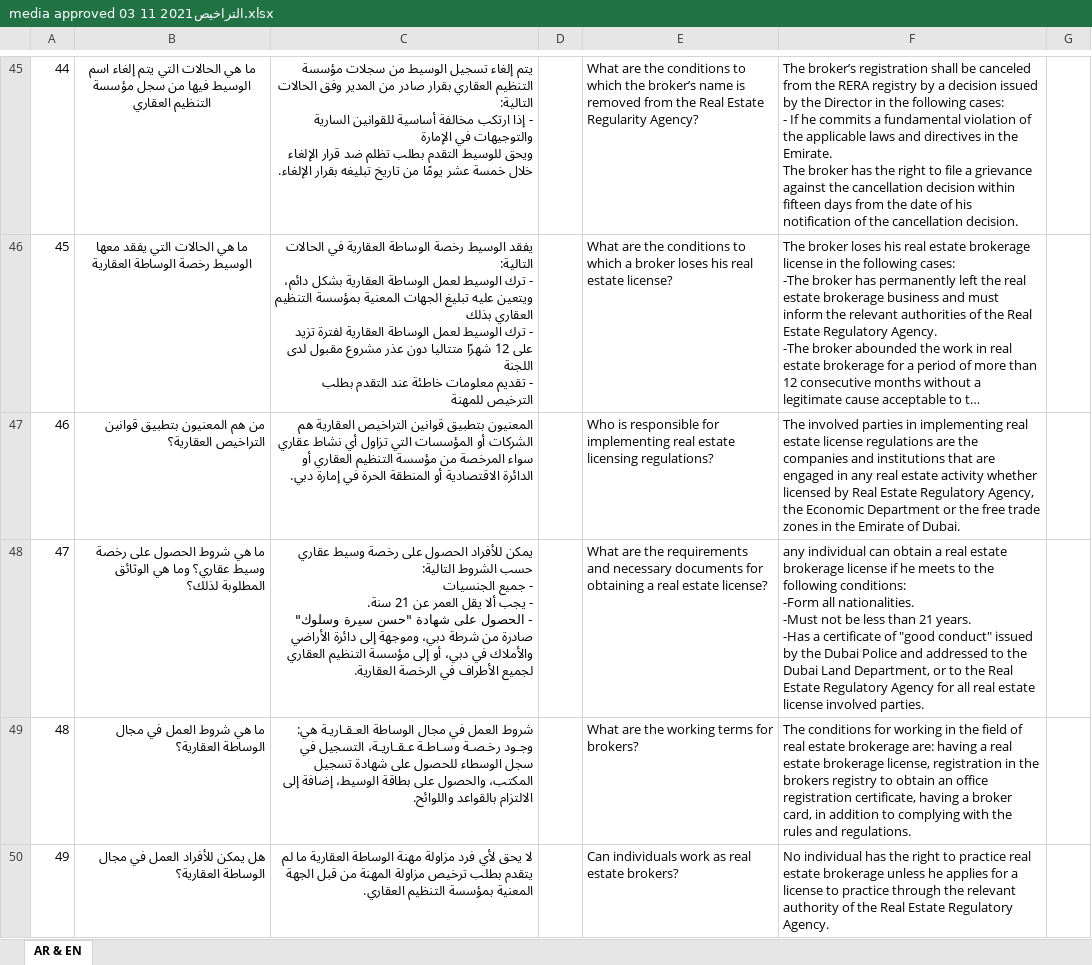
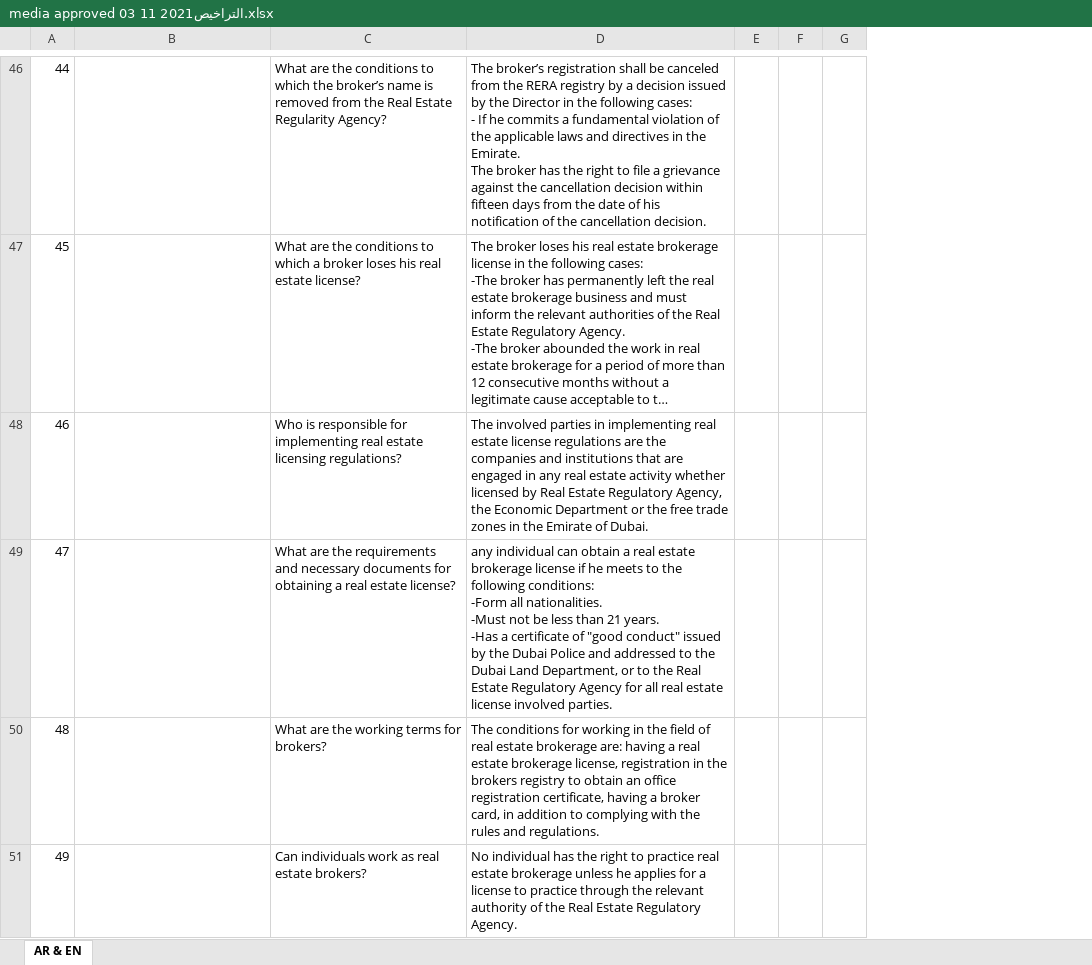
Before and after one commit to mhdaki099/dubai-land-land, an Excel workbook: data/media approved 03 11 2021التراخيص.xlsx, sheet AR & EN, drawn as a sheet; only a part is shown, gaps mark what is left out; long unchanged cells end in …; values as stored, in another font and other column widths than the file's, no borders; removed rows and columns are numbered as before the commit, all else as after; ↵ is a line break in a cell; the diff covers the shown part only; the diff names each change by its address in the sheet, - before the commit and + after, or states it on an @@ line.

```diff
--- a/data/media approved 03 11 2021التراخيص.xlsx (sheet AR & EN)
+++ b/data/media approved 03 11 2021التراخيص.xlsx (sheet AR & EN)
-column C, rows 45-50: يتم إلغاء تسجيل الوسيط من سجلات مؤسسة التنظيم العقاري بقرار صادر من المدير وفق الحالات التالية: ↵ - إذا ارتكب مخالفة أساسية للقوانين السارية والتوجيهات في الإمارة ↵ ويحق للوسيط التقدم بطلب تظلم ضد قرار الإلغاء خلال خمسة عشر يومًا من تاريخ تبليغه بقرار الإلغاء. | يفقد الوسيط رخصة الوساطة العقارية في الحالات التالية: ↵ - ترك الوسيط لعمل الوساطة العقارية بشكل دائم، ويتعين عليه تبليغ الجهات المعنية بمؤسسة التنظيم العقاري بذلك ↵ - ترك الوسيط لعمل الوساطة العقارية لفترة تزيد على 12 شهرًا متتاليا دون عذر مشروع مقبول لدى اللجنة ↵ - تقديم معلومات خاطئة عند التقدم بطلب الترخيص للمهنة | المعنيون بتطبيق قوانين التراخيص العقارية هم الشركات أو المؤسسات التي تزاول أي نشاط عقاري سواء المرخصة من مؤسسة التنظيم العقاري أو الدائرة الاقتصادية أو المنطقة الحرة في إمارة دبي. | يمكن للأفراد الحصول على رخصة وسيط عقاري حسب الشروط التالية: ↵ - جميع الجنسيات ↵ - يجب ألا يقل العمر عن 21 سنة. ↵ - الحصول على شهادة "حسن سيرة وسلوك" صادرة من شرطة دبي، وموجهة إلى دائرة الأراضي والأملاك في دبي، أو إلى مؤسسة التنظيم العقاري لجميع الأطراف في الرخصة العقارية. | شروط العمل في مجال الوساطة العـقـاريـة هي: وجـود رخـصـة وسـاطـة عـقـاريـة، التسجيل في سجل الوسطاء للحصول على شهادة تسجيل المكتب، والحصول على بطاقة الوسيط، إضافة إلى الالتزام بالقواعد واللوائح. | لا يحق لأي فرد مزاولة مهنة الوساطة العقارية ما لم يتقدم بطلب ترخيص مزاولة المهنة من قبل الجهة المعنية بمؤسسة التنظيم العقاري.
-column D, empty
+column E, empty
+column F, empty
-B46: ما هي الحالات التي يتم إلغاء اسم الوسيط فيها من سجل مؤسسة التنظيم العقاري
+B46: (empty)
-B47: ما هي الحالات التي يفقد معها الوسيط رخصة الوساطة العقارية
+B47: (empty)
-B48: من هم المعنيون بتطبيق قوانين التراخيص العقارية؟
+B48: (empty)
-B49: ما هي شروط الحصول على رخصة وسيط عقاري؟ وما هي الوثائق المطلوبة لذلك؟
+B49: (empty)
-B50: ما هي شروط العمل في مجال الوساطة العقارية؟
+B50: (empty)
-B51: هل يمكن للأفراد العمل في مجال الوساطة العقارية؟
+B51: (empty)
```
Also changed, not shown: 1 added row, 62 edited cells, cell formats, merged cells and row numbers in column A elsewhere in this sheet, data/Ask Mallik - Knowledge Base v2.0.xlsx, data/media approved - EJARI Faq.xlsx, 8 other files.
